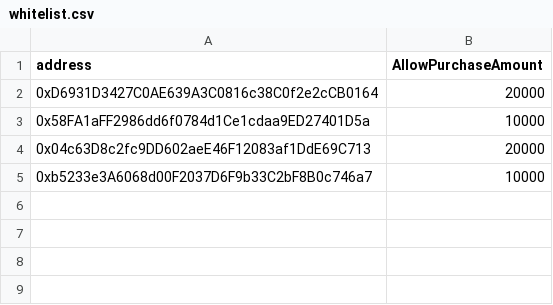
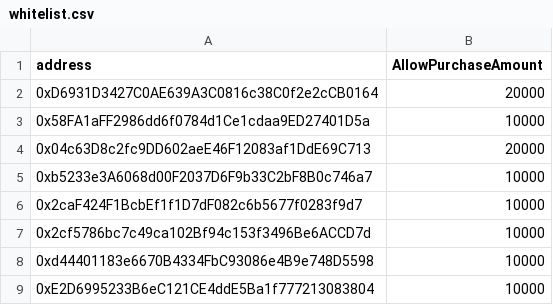
Before and after one commit to upgrace-in/defi, a CSV file: whitelist.csv, drawn as a sheet.

```diff
--- a/whitelist.csv
+++ b/whitelist.csv
@@ -5 +5,5 @@ address,AllowPurchaseAmount
 0xb5233e3A6068d00F2037D6F9b33C2bF8B0c746a7,10000
+0x2caF424F1BcbEf1f1D7dF082c6b5677f0283f9d7,10000
+0x2cf5786bc7c49ca102Bf94c153f3496Be6ACCD7d,10000
+0xd44401183e6670B4334FbC93086e4B9e748D5598,10000
+0xE2D6995233B6eC121CE4ddE5Ba1f777213083804, 10000
```
Also changed, not shown: 4 other files.
